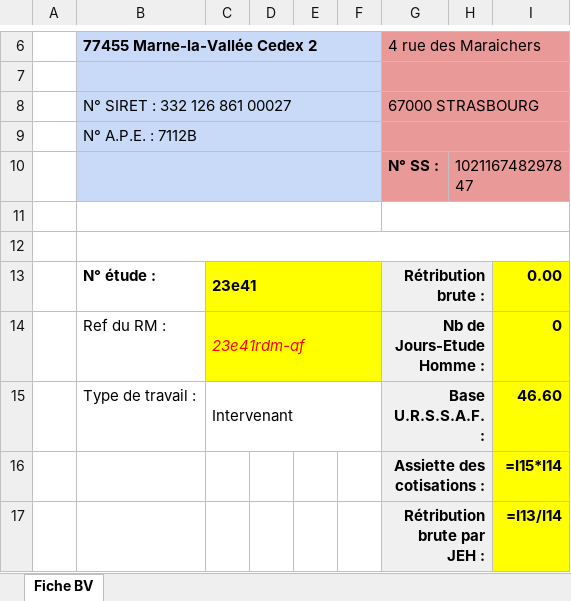
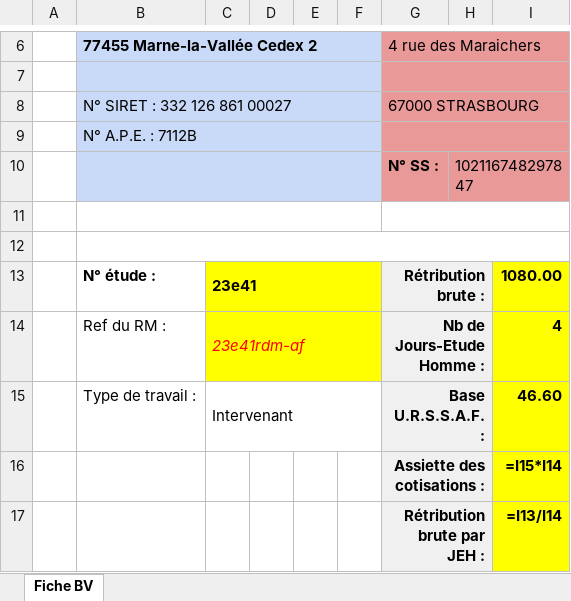
Before and after one commit to Jeerhz/PROJET_TDLOG, an Excel workbook: Logiciel_PEP/mysite/polls/static/polls/BV_test.xlsx, sheet Fiche BV, drawn as a sheet; only a part is shown, gaps mark what is left out; values as stored, in another font and other column widths than the file's, no borders; formulas without a stored value are shown as written; charts and pictures not drawn; the diff names each change by its address in the sheet, - before the commit and + after, or states it on an @@ line.

```diff
--- a/Logiciel_PEP/mysite/polls/static/polls/BV_test.xlsx (sheet Fiche BV)
+++ b/Logiciel_PEP/mysite/polls/static/polls/BV_test.xlsx (sheet Fiche BV)
-I13: 0.00
+I13: 1080.00
-I14: 0
+I14: 4
```
Also changed, not shown: 2 other files.
